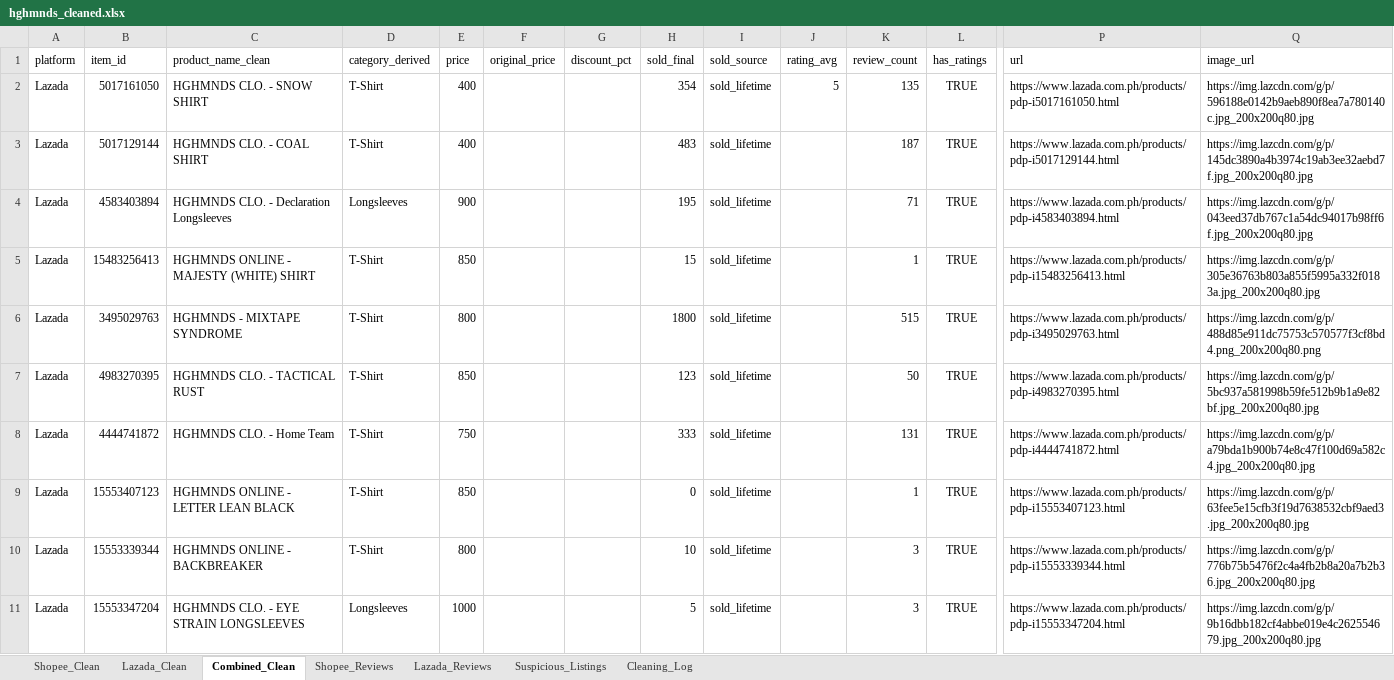
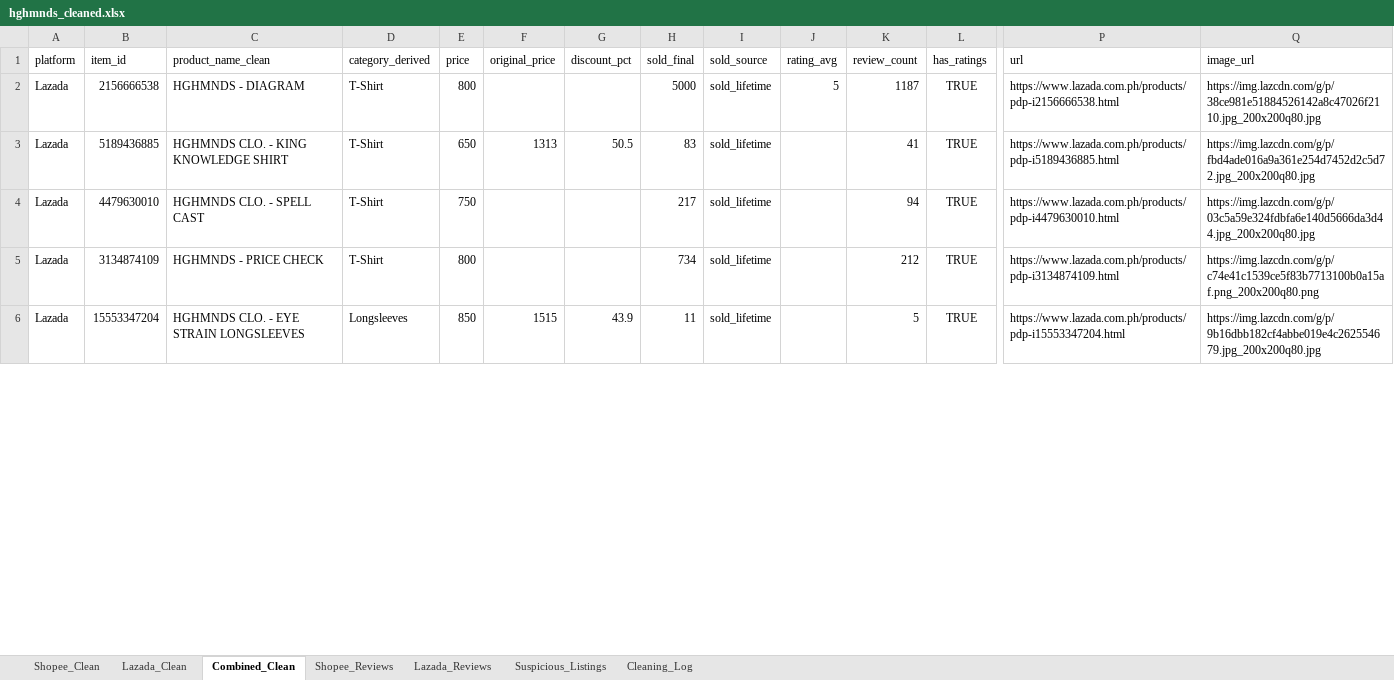
Before and after one commit to hashtro9-rgb/HGHMNDSAnalysis, an Excel workbook: data/cleaned/hghmnds_cleaned.xlsx, sheet Combined_Clean, drawn as a sheet; only a part is shown, gaps mark what is left out; values as stored, in another font and other column widths than the file's, no borders; removed rows and columns are numbered as before the commit, all else as after; rows hold the shown columns only; the diff covers the shown part only; the diff names each change by its address in the sheet, - before the commit and + after, or states it on an @@ line.

```diff
--- a/data/cleaned/hghmnds_cleaned.xlsx (sheet Combined_Clean)
+++ b/data/cleaned/hghmnds_cleaned.xlsx (sheet Combined_Clean)
-row 2: Lazada | 5017161050 | HGHMNDS CLO. - SNOW SHIRT | T-Shirt | 400 |  |  | 354 | sold_lifetime | 5 | 135 | TRUE | https://www.lazada.com.ph/products/pdp-i5017161050.html | https://img.lazcdn.com/g/p/596188e0142b9aeb890f8ea7a780140c.jpg_200x200q80.jpg
-row 3: Lazada | 5017129144 | HGHMNDS CLO. - COAL SHIRT | T-Shirt | 400 |  |  | 483 | sold_lifetime |  | 187 | TRUE | https://www.lazada.com.ph/products/pdp-i5017129144.html | https://img.lazcdn.com/g/p/145dc3890a4b3974c19ab3ee32aebd7f.jpg_200x200q80.jpg
-row 4: Lazada | 4583403894 | HGHMNDS CLO. - Declaration Longsleeves | Longsleeves | 900 |  |  | 195 | sold_lifetime |  | 71 | TRUE | https://www.lazada.com.ph/products/pdp-i4583403894.html | https://img.lazcdn.com/g/p/043eed37db767c1a54dc94017b98ff6f.jpg_200x200q80.jpg
-row 5: Lazada | 15483256413 | HGHMNDS ONLINE - MAJESTY (WHITE) SHIRT | T-Shirt | 850 |  |  | 15 | sold_lifetime |  | 1 | TRUE | https://www.lazada.com.ph/products/pdp-i15483256413.html | https://img.lazcdn.com/g/p/305e36763b803a855f5995a332f0183a.jpg_200x200q80.jpg
-B2 (item_id): 3495029763
+B2 (item_id): 2156666538
-C2 (product_name_clean): HGHMNDS - MIXTAPE SYNDROME
+C2 (product_name_clean): HGHMNDS - DIAGRAM
-H2 (sold_final): 1800
+H2 (sold_final): 5000
-J2 (rating_avg): (empty)
+J2 (rating_avg): 5
-K2 (review_count): 515
+K2 (review_count): 1187
-P2 (url): https://www.lazada.com.ph/products/pdp-i3495029763.html
+P2 (url): https://www.lazada.com.ph/products/pdp-i2156666538.html
-Q2 (image_url): https://img.lazcdn.com/g/p/488d85e911dc75753c570577f3cf8bd4.png_200x200q80.png
+Q2 (image_url): https://img.lazcdn.com/g/p/38ce981e51884526142a8c47026f2110.jpg_200x200q80.jpg
-row 7: Lazada | 4983270395 | HGHMNDS CLO. - TACTICAL RUST | T-Shirt | 850 |  |  | 123 | sold_lifetime |  | 50 | TRUE | https://www.lazada.com.ph/products/pdp-i4983270395.html | https://img.lazcdn.com/g/p/5bc937a581998b59fe512b9b1a9e82bf.jpg_200x200q80.jpg
+row 3: Lazada | 5189436885 | HGHMNDS CLO. - KING KNOWLEDGE SHIRT | T-Shirt | 650 | 1313 | 50.5 | 83 | sold_lifetime |  | 41 | TRUE | https://www.lazada.com.ph/products/pdp-i5189436885.html | https://img.lazcdn.com/g/p/fbd4ade016a9a361e254d7452d2c5d72.jpg_200x200q80.jpg
-B4 (item_id): 4444741872
+B4 (item_id): 4479630010
-C4 (product_name_clean): HGHMNDS CLO. - Home Team
+C4 (product_name_clean): HGHMNDS CLO. - SPELL CAST
-H4 (sold_final): 333
+H4 (sold_final): 217
-K4 (review_count): 131
+K4 (review_count): 94
-P4 (url): https://www.lazada.com.ph/products/pdp-i4444741872.html
+P4 (url): https://www.lazada.com.ph/products/pdp-i4479630010.html
-Q4 (image_url): https://img.lazcdn.com/g/p/a79bda1b900b74e8c47f100d69a582c4.jpg_200x200q80.jpg
+Q4 (image_url): https://img.lazcdn.com/g/p/03c5a59e324fdbfa6e140d5666da3d44.jpg_200x200q80.jpg
-row 9: Lazada | 15553407123 | HGHMNDS ONLINE - LETTER LEAN BLACK | T-Shirt | 850 |  |  | 0 | sold_lifetime |  | 1 | TRUE | https://www.lazada.com.ph/products/pdp-i15553407123.html | https://img.lazcdn.com/g/p/63fee5e15cfb3f19d7638532cbf9aed3.jpg_200x200q80.jpg
-B5 (item_id): 15553339344
+B5 (item_id): 3134874109
-C5 (product_name_clean): HGHMNDS ONLINE - BACKBREAKER
+C5 (product_name_clean): HGHMNDS - PRICE CHECK
-H5 (sold_final): 10
+H5 (sold_final): 734
-K5 (review_count): 3
+K5 (review_count): 212
-P5 (url): https://www.lazada.com.ph/products/pdp-i15553339344.html
+P5 (url): https://www.lazada.com.ph/products/pdp-i3134874109.html
-Q5 (image_url): https://img.lazcdn.com/g/p/776b75b5476f2c4a4fb2b8a20a7b2b36.jpg_200x200q80.jpg
+Q5 (image_url): https://img.lazcdn.com/g/p/c74e41c1539ce5f83b7713100b0a15af.png_200x200q80.png
-E6 (price): 1000
+E6 (price): 850
-F6 (original_price): (empty)
+F6 (original_price): 1515
-G6 (discount_pct): (empty)
+G6 (discount_pct): 43.9
-H6 (sold_final): 5
+H6 (sold_final): 11
-K6 (review_count): 3
+K6 (review_count): 5
```
Also changed, not shown: 69 added rows, 54 removed rows, 12 moved rows and 53 edited cells elsewhere in this sheet, sheet Lazada_Clean, sheet Suspicious_Listings, sheet Lazada_Reviews, sheet Cleaning_Log, 5 other files.
